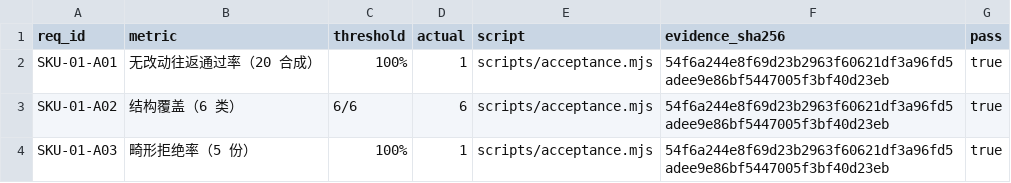
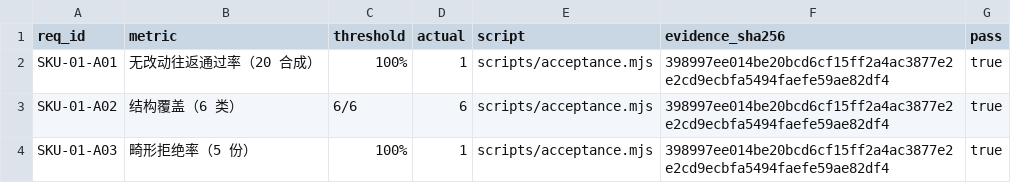
Before and after one commit to HootRock/dsh-docx-redline, a CSV file: ACCEPTANCE.csv, drawn as a sheet.

Commit message:
chore: pilot TypeScript 7.0.2
Signed-off-by: PerryLink <novelnexusai@outlook.com>

```diff
--- a/ACCEPTANCE.csv
+++ b/ACCEPTANCE.csv
@@ -1,4 +1,4 @@
 req_id,metric,threshold,actual,script,evidence_sha256,pass
-SKU-01-A01,无改动往返通过率（20 合成）,100%,1,scripts/acceptance.mjs,54f6a244e8f69d23b2963f60621df3a96fd5adee9e86bf5447005f3bf40d23eb,true
-SKU-01-A02,结构覆盖（6 类）,6/6,6,scripts/acceptance.mjs,54f6a244e8f69d23b2963f60621df3a96fd5adee9e86bf5447005f3bf40d23eb,true
-SKU-01-A03,畸形拒绝率（5 份）,100%,1,scripts/acceptance.mjs,54f6a244e8f69d23b2963f60621df3a96fd5adee9e86bf5447005f3bf40d23eb,true
+SKU-01-A01,无改动往返通过率（20 合成）,100%,1,scripts/acceptance.mjs,398997ee014be20bcd6cf15ff2a4ac3877e2e2cd9ecbfa5494faefe59ae82df4,true
+SKU-01-A02,结构覆盖（6 类）,6/6,6,scripts/acceptance.mjs,398997ee014be20bcd6cf15ff2a4ac3877e2e2cd9ecbfa5494faefe59ae82df4,true
+SKU-01-A03,畸形拒绝率（5 份）,100%,1,scripts/acceptance.mjs,398997ee014be20bcd6cf15ff2a4ac3877e2e2cd9ecbfa5494faefe59ae82df4,true
```
Also changed, not shown: 3 other files.
